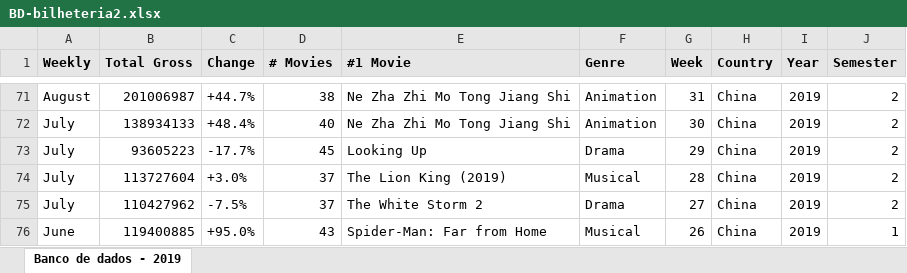
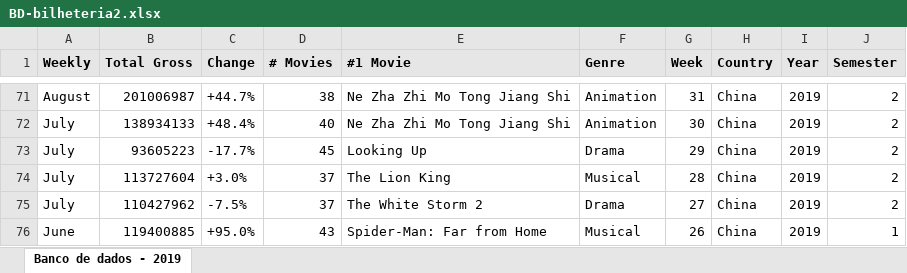
Before and after one commit to JuliaHellenFerreira/Palestra-CinemaR, an Excel workbook: BD-bilheteria2.xlsx, sheet Banco de dados - 2019, drawn as a sheet; only a part is shown, gaps mark what is left out; values as stored, in another font and other column widths than the file's, no borders; the diff names each change by its address in the sheet, - before the commit and + after, or states it on an @@ line.

Commit message:
Add files via upload

```diff
--- a/BD-bilheteria2.xlsx (sheet Banco de dados - 2019)
+++ b/BD-bilheteria2.xlsx (sheet Banco de dados - 2019)
-E74 (#1 Movie): The Lion King (2019)
+E74 (#1 Movie): The Lion King
```
